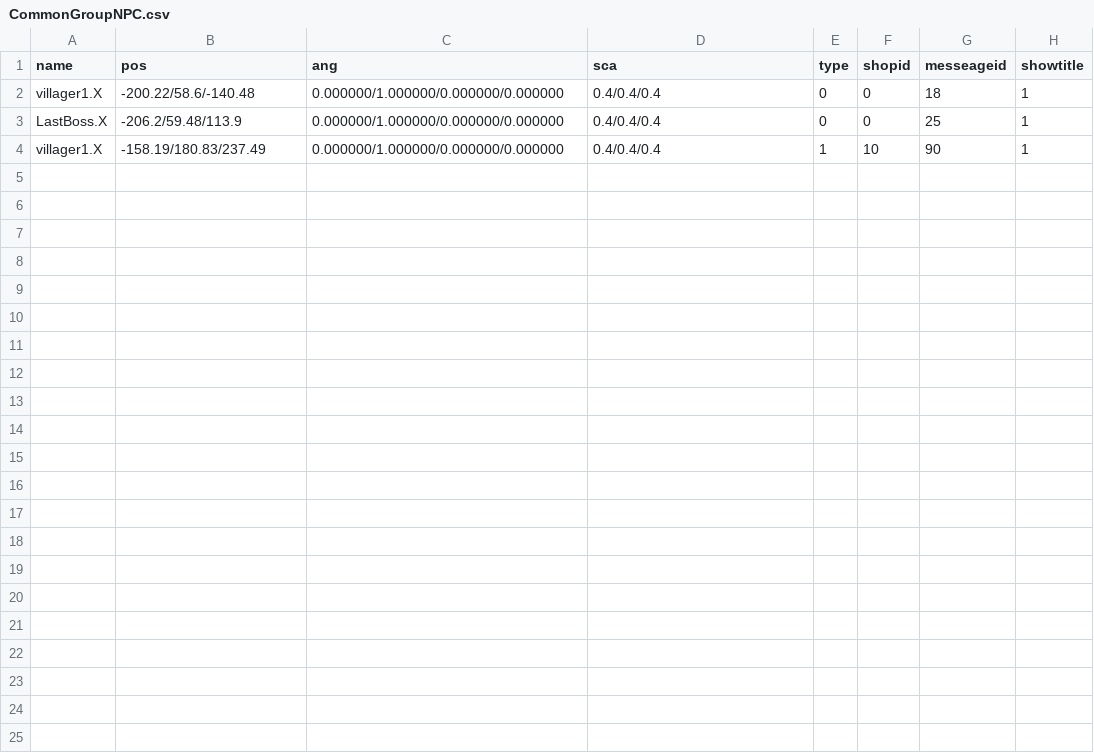
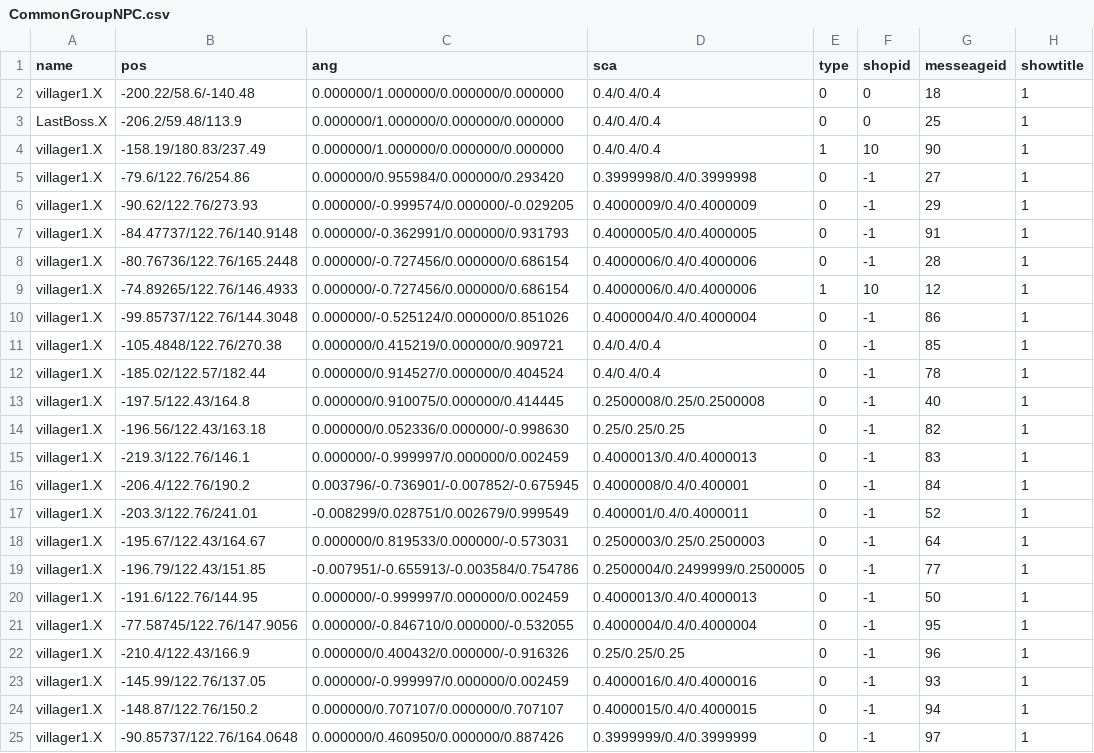
Before and after one commit to kbc15gc/game, a CSV file: game/Decide/Decide/Asset/Data/GroupData/CommonGroupNPC.csv, drawn as a sheet.

```diff
--- a/game/Decide/Decide/Asset/Data/GroupData/CommonGroupNPC.csv
+++ b/game/Decide/Decide/Asset/Data/GroupData/CommonGroupNPC.csv
@@ -4 +4,22 @@ LastBoss.X,-206.2/59.48/113.9,0.000000/1.000000/0.000000/0.000000,0.4/0.4/0.4,0,
 villager1.X,-158.19/180.83/237.49,0.000000/1.000000/0.000000/0.000000,0.4/0.4/0.4,1,10,90,1
+villager1.X,-79.6/122.76/254.86,0.000000/0.955984/0.000000/0.293420,0.3999998/0.4/0.3999998,0,-1,27,1
+villager1.X,-90.62/122.76/273.93,0.000000/-0.999574/0.000000/-0.029205,0.4000009/0.4/0.4000009,0,-1,29,1
+villager1.X,-84.47737/122.76/140.9148,0.000000/-0.362991/0.000000/0.931793,0.4000005/0.4/0.4000005,0,-1,91,1
+villager1.X,-80.76736/122.76/165.2448,0.000000/-0.727456/0.000000/0.686154,0.4000006/0.4/0.4000006,0,-1,28,1
+villager1.X,-74.89265/122.76/146.4933,0.000000/-0.727456/0.000000/0.686154,0.4000006/0.4/0.4000006,1,10,12,1
+villager1.X,-99.85737/122.76/144.3048,0.000000/-0.525124/0.000000/0.851026,0.4000004/0.4/0.4000004,0,-1,86,1
+villager1.X,-105.4848/122.76/270.38,0.000000/0.415219/0.000000/0.909721,0.4/0.4/0.4,0,-1,85,1
+villager1.X,-185.02/122.57/182.44,0.000000/0.914527/0.000000/0.404524,0.4/0.4/0.4,0,-1,78,1
+villager1.X,-197.5/122.43/164.8,0.000000/0.910075/0.000000/0.414445,0.2500008/0.25/0.2500008,0,-1,40,1
+villager1.X,-196.56/122.43/163.18,0.000000/0.052336/0.000000/-0.998630,0.25/0.25/0.25,0,-1,82,1
+villager1.X,-219.3/122.76/146.1,0.000000/-0.999997/0.000000/0.002459,0.4000013/0.4/0.4000013,0,-1,83,1
+villager1.X,-206.4/122.76/190.2,0.003796/-0.736901/-0.007852/-0.675945,0.4000008/0.4/0.400001,0,-1,84,1
+villager1.X,-203.3/122.76/241.01,-0.008299/0.028751/0.002679/0.999549,0.400001/0.4/0.4000011,0,-1,52,1
+villager1.X,-195.67/122.43/164.67,0.000000/0.819533/0.000000/-0.573031,0.2500003/0.25/0.2500003,0,-1,64,1
+villager1.X,-196.79/122.43/151.85,-0.007951/-0.655913/-0.003584/0.754786,0.2500004/0.2499999/0.2500005,0,-1,77,1
+villager1.X,-191.6/122.76/144.95,0.000000/-0.999997/0.000000/0.002459,0.4000013/0.4/0.4000013,0,-1,50,1
+villager1.X,-77.58745/122.76/147.9056,0.000000/-0.846710/0.000000/-0.532055,0.4000004/0.4/0.4000004,0,-1,95,1
+villager1.X,-210.4/122.43/166.9,0.000000/0.400432/0.000000/-0.916326,0.25/0.25/0.25,0,-1,96,1
+villager1.X,-145.99/122.76/137.05,0.000000/-0.999997/0.000000/0.002459,0.4000016/0.4/0.4000016,0,-1,93,1
+villager1.X,-148.87/122.76/150.2,0.000000/0.707107/0.000000/0.707107,0.4000015/0.4/0.4000015,0,-1,94,1
+villager1.X,-90.85737/122.76/164.0648,0.000000/0.460950/0.000000/0.887426,0.3999999/0.4/0.3999999,0,-1,97,1
```
Also changed, not shown: 2 other files.
